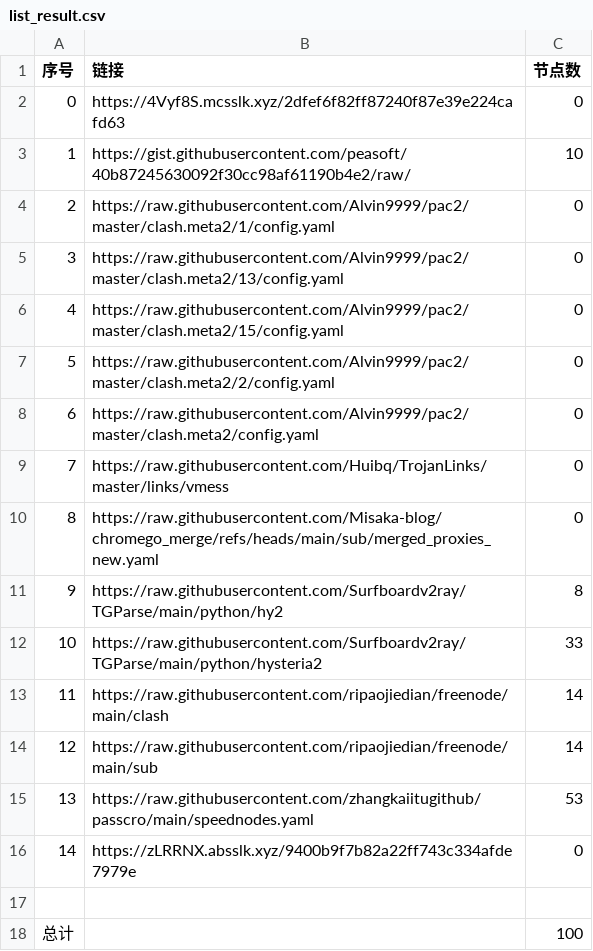
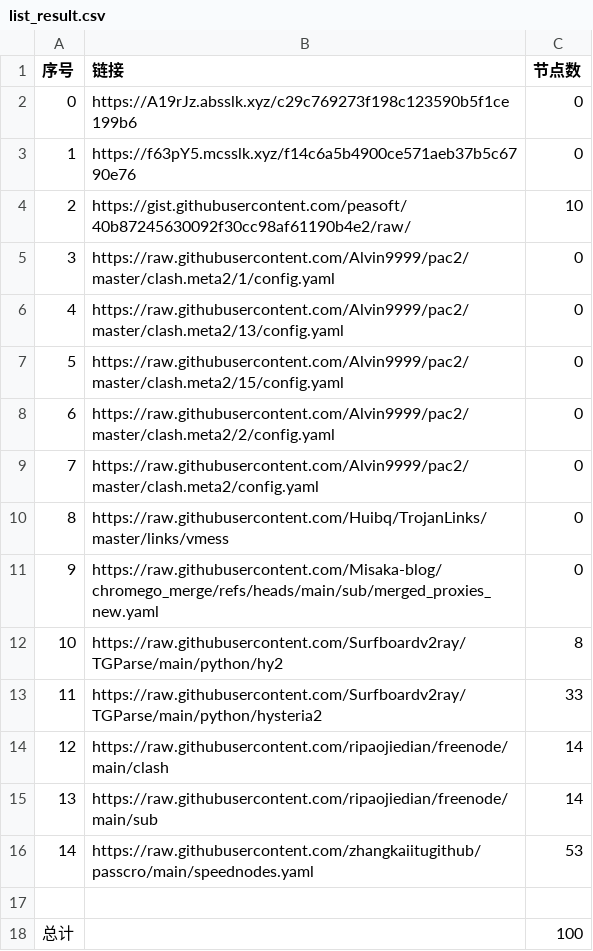
Before and after one commit to CongYuStars/NoMoreWalls, a CSV file: list_result.csv, drawn as a sheet; removed rows and columns are numbered as before the commit, all else as after; the diff names each change by its address in the sheet, - before the commit and + after, or states it on an @@ line.

```diff
--- a/list_result.csv
+++ b/list_result.csv
+row 2: 0 | https://A19rJz.absslk.xyz/c29c769273f198c123590b5f1ce199b6 | 0
@@ column A (序号) renumbered between rows 3 and 16 @@
-B3 (链接): https://4Vyf8S.mcsslk.xyz/2dfef6f82ff87240f87e39e224cafd63
+B3 (链接): https://f63pY5.mcsslk.xyz/f14c6a5b4900ce571aeb37b5c6790e76
-row 16: 14 | https://zLRRNX.absslk.xyz/9400b9f7b82a22ff743c334afde7979e | 0
```
Also changed, not shown: 3 other files.
